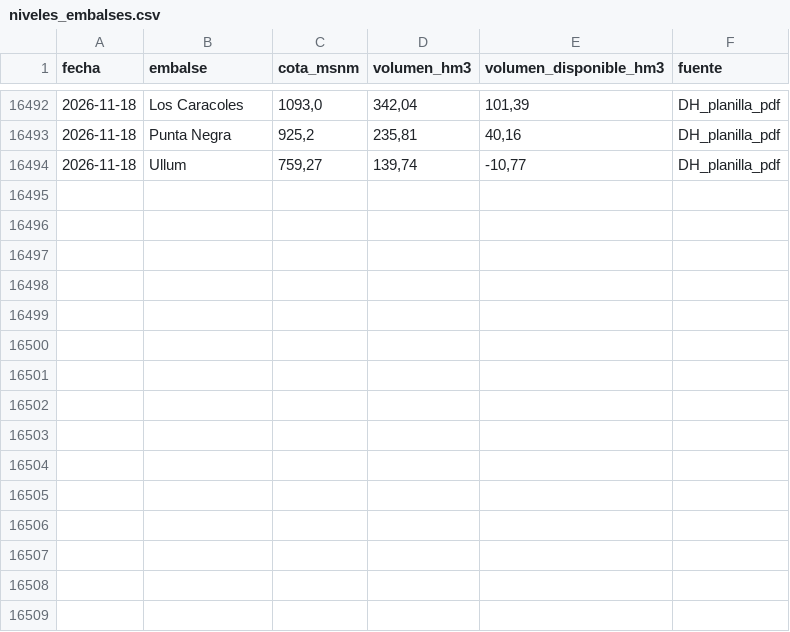
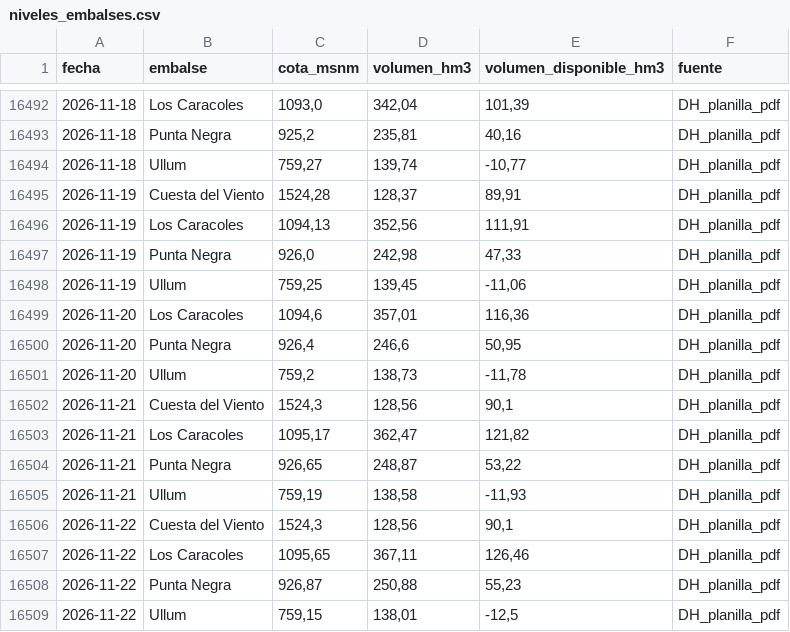
Before and after one commit to claudiomlarrea/plan-aura, a CSV file: hidrologia/niveles_embalses.csv, drawn as a sheet; only a part is shown, gaps mark what is left out.

```diff
--- a/hidrologia/niveles_embalses.csv
+++ b/hidrologia/niveles_embalses.csv
@@ -16494 +16494,16 @@
 2026-11-18;Ullum;759,27;139,74;-10,77;DH_planilla_pdf
+2026-11-19;Cuesta del Viento;1524,28;128,37;89,91;DH_planilla_pdf
+2026-11-19;Los Caracoles;1094,13;352,56;111,91;DH_planilla_pdf
+2026-11-19;Punta Negra;926,0;242,98;47,33;DH_planilla_pdf
+2026-11-19;Ullum;759,25;139,45;-11,06;DH_planilla_pdf
+2026-11-20;Los Caracoles;1094,6;357,01;116,36;DH_planilla_pdf
+2026-11-20;Punta Negra;926,4;246,6;50,95;DH_planilla_pdf
+2026-11-20;Ullum;759,2;138,73;-11,78;DH_planilla_pdf
+2026-11-21;Cuesta del Viento;1524,3;128,56;90,1;DH_planilla_pdf
+2026-11-21;Los Caracoles;1095,17;362,47;121,82;DH_planilla_pdf
+2026-11-21;Punta Negra;926,65;248,87;53,22;DH_planilla_pdf
+2026-11-21;Ullum;759,19;138,58;-11,93;DH_planilla_pdf
+2026-11-22;Cuesta del Viento;1524,3;128,56;90,1;DH_planilla_pdf
+2026-11-22;Los Caracoles;1095,65;367,11;126,46;DH_planilla_pdf
+2026-11-22;Punta Negra;926,87;250,88;55,23;DH_planilla_pdf
+2026-11-22;Ullum;759,15;138,01;-12,5;DH_planilla_pdf
```
Also changed, not shown: hidrologia/balance_caracoles.csv, hidrologia/embalses_anual.csv, 11 other files.
